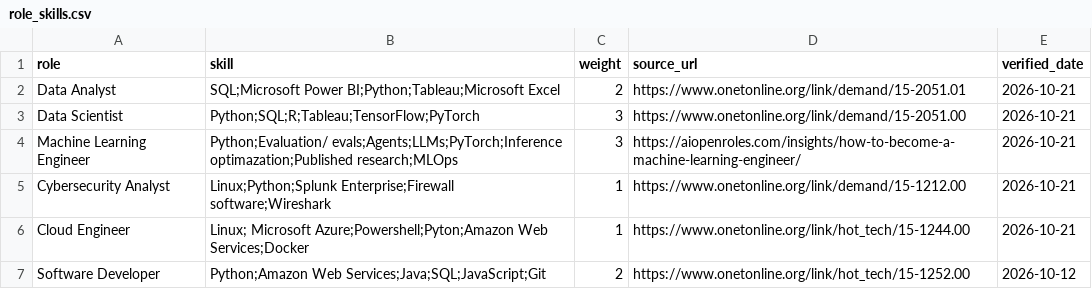
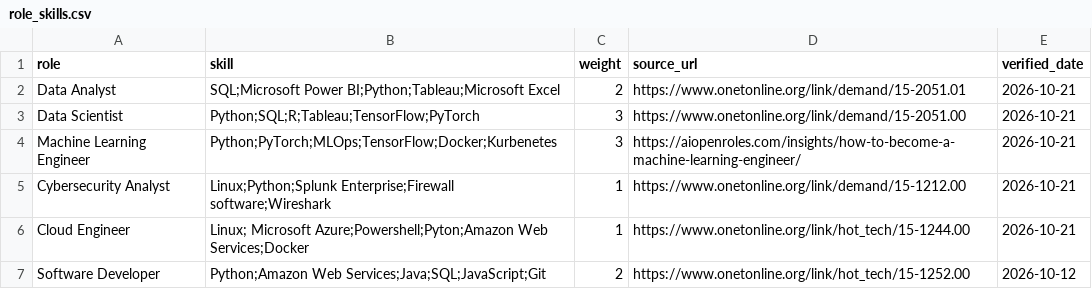
Before and after one commit to AhmedAlshafah/futurepath-ai, a CSV file: data/role_skills.csv, drawn as a sheet.

Commit message:
Add Machine Learning Engineer skills

```diff
--- a/data/role_skills.csv
+++ b/data/role_skills.csv
@@ -3,3 +3,3 @@ Data Analyst, SQL;Microsoft Power BI;Python;Tableau;Microsoft Excel, 2, https://
 Data Scientist, Python;SQL;R;Tableau;TensorFlow;PyTorch, 3, https://www.onetonline.org/link/demand/15-2051.00, 2026-10-21
-Machine Learning Engineer, Python;Evaluation/ evals;Agents;LLMs;PyTorch;Inference optimazation;Published research;MLOps, 3, https://aiopenroles.com/insights/how-to-become-a-machine-learning-engineer/, 2026-10-21
+Machine Learning Engineer, Python;PyTorch;MLOps;TensorFlow;Docker;Kurbenetes, 3, https://aiopenroles.com/insights/how-to-become-a-machine-learning-engineer/, 2026-10-21
 Cybersecurity Analyst, Linux;Python;Splunk Enterprise;Firewall software;Wireshark, 1, https://www.onetonline.org/link/demand/15-1212.00, 2026-10-21
```
